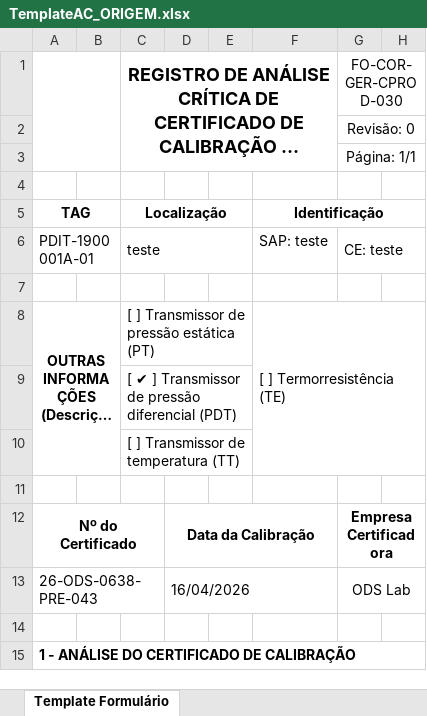
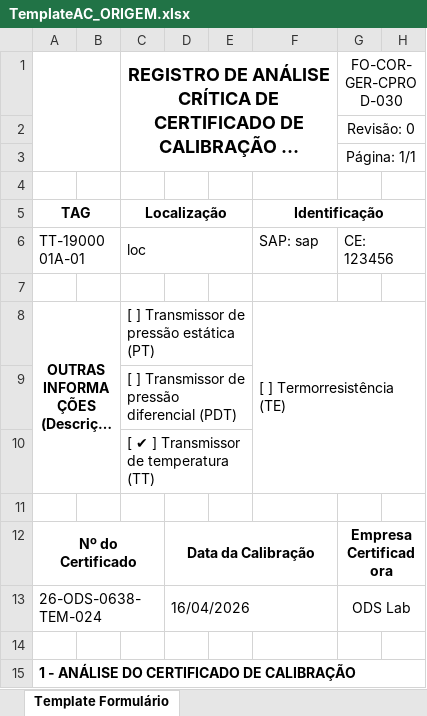
Before and after one commit to 1998-sys/AC-s_app, an Excel workbook: TemplateAC_ORIGEM.xlsx, sheet Template Formulário, drawn as a sheet; only a part is shown; long unchanged cells end in …; values as stored, in another font and other column widths than the file's, no borders; charts and pictures not drawn; removed rows and columns are numbered as before the commit, all else as after; the diff names each change by its address in the sheet, - before the commit and + after, or states it on an @@ line.

Commit message:
ajuste nome da AC origem por n° da ac

```diff
--- a/TemplateAC_ORIGEM.xlsx (sheet Template Formulário)
+++ b/TemplateAC_ORIGEM.xlsx (sheet Template Formulário)
-row 6: PDIT-1900001A-01 |  | teste |  |  | SAP: teste | CE: teste
+row 6: TT-1900001A-01 |  | loc |  |  | SAP: sap | CE: 123456
-C9 (Localização): [ ✔ ] Transmissor de pressão diferencial (PDT)
+C9 (Localização): [ ] Transmissor de pressão diferencial (PDT)
-C10 (Localização): [ ] Transmissor de temperatura (TT)
+C10 (Localização): [ ✔ ] Transmissor de temperatura (TT)
-A13 (TAG): 26-ODS-0638-PRE-043
+A13 (TAG): 26-ODS-0638-TEM-024
```
Also changed, not shown: 3 other files.
